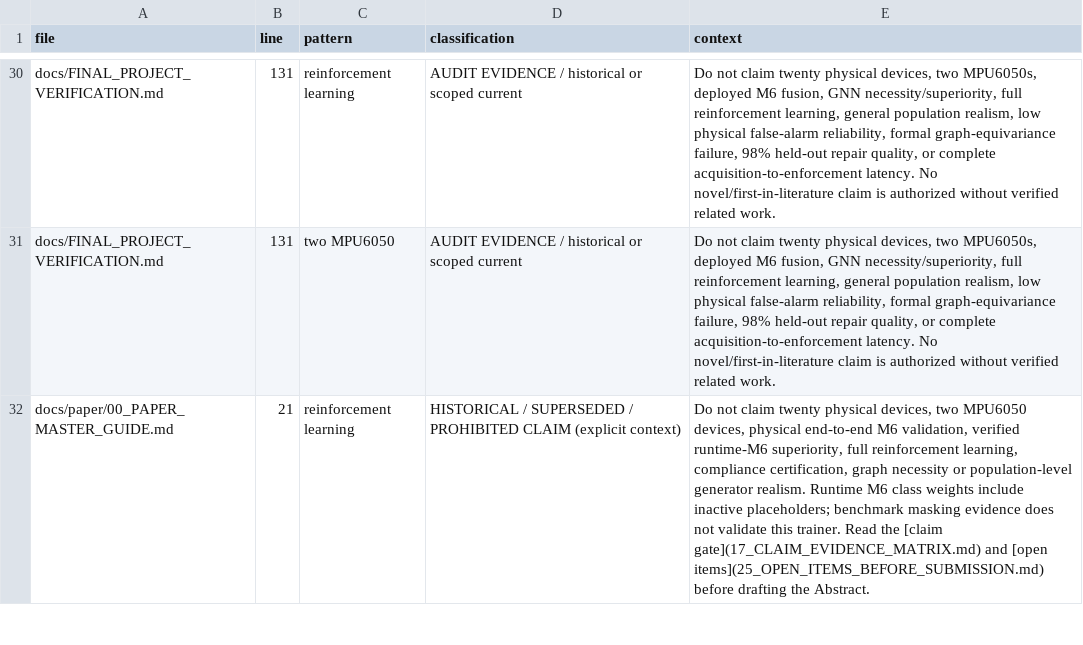
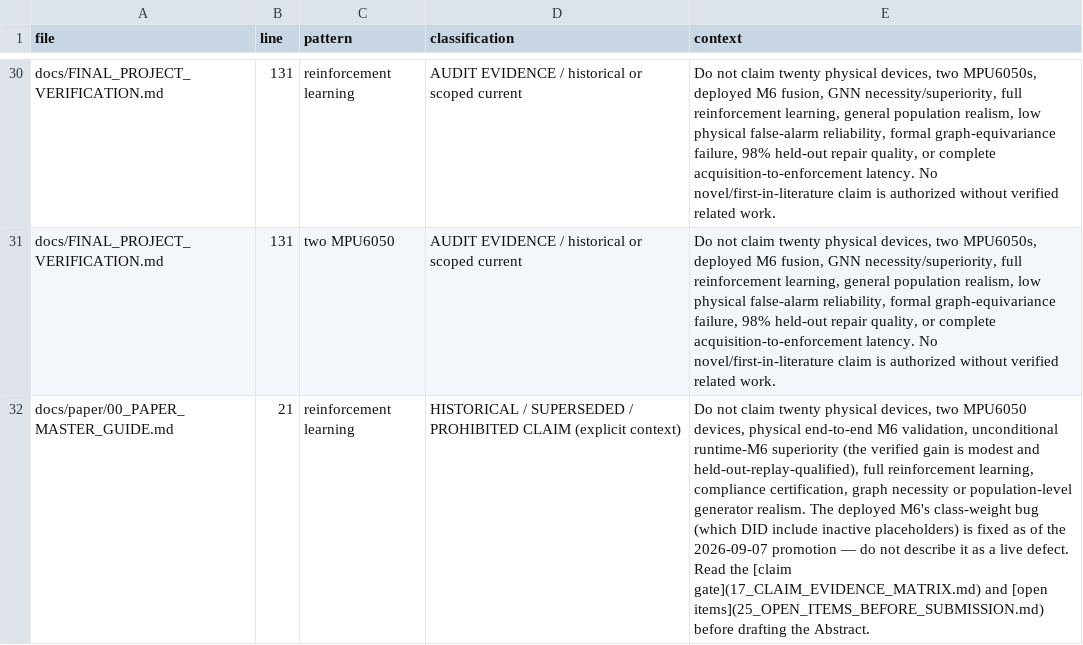
Before and after one commit to mritula2311/Zero-Trust-CPS, a CSV file: results/final_verification/stale_claim_occurrences.csv, drawn as a sheet; only a part is shown, gaps mark what is left out; the diff covers the shown part only; the diff names each change by its address in the sheet, - before the commit and + after, or states it on an @@ line.

```diff
--- a/results/final_verification/stale_claim_occurrences.csv
+++ b/results/final_verification/stale_claim_occurrences.csv
-E32 (context): …M6 validation, verified runtime-M6 superiority, full reinforcement learning, compliance certification, graph necessity or population-level generator realism. Runtime M6 class weights include inactive placeholders; benchmark masking evidence does not validate this trainer. Read the…
+E32 (context): …M6 validation, unconditional runtime-M6 superiority (the verified gain is modest and held-out-replay-qualified), full reinforcement learning, compliance certification, graph necessity or population-level generator realism. The deployed M6's class-weight bug (which DID include inactive placeholders) is fixed as of the 2026-09-07 promotion — do not describe it as a live defect. Read the…
```
Also changed, not shown: 1 added row and 2 edited cells elsewhere in this file, results/final_verification/markdown_inventory.csv, 39 other files.
